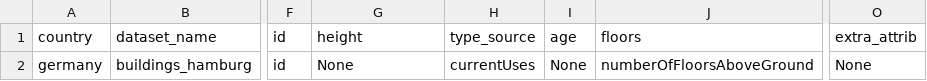
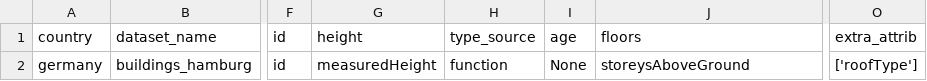
Before and after one commit to ai4up/eubucco, a CSV file: database/preprocessing/1-parsing/inputs-parsing-v1.csv, drawn as a sheet; only a part is shown, gaps mark what is left out; the diff names each change by its address in the sheet, - before the commit and + after, or states it on an @@ line.

Commit message:
add new Hamburg source to inputs-parsing.csv

```diff
--- a/database/preprocessing/1-parsing/inputs-parsing-v1.csv
+++ b/database/preprocessing/1-parsing/inputs-parsing-v1.csv
-G2 (height): None
+G2 (height): measuredHeight
-H2 (type_source): currentUses
+H2 (type_source): function
-J2 (floors): numberOfFloorsAboveGround
+J2 (floors): storeysAboveGround
-O2 (extra_attrib): None
+O2 (extra_attrib): ['roofType']
```
